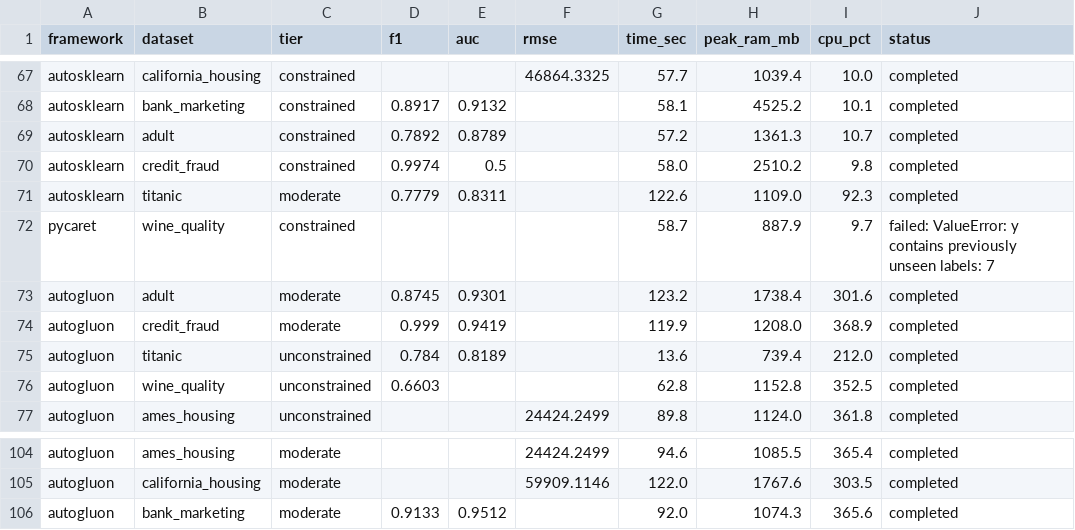
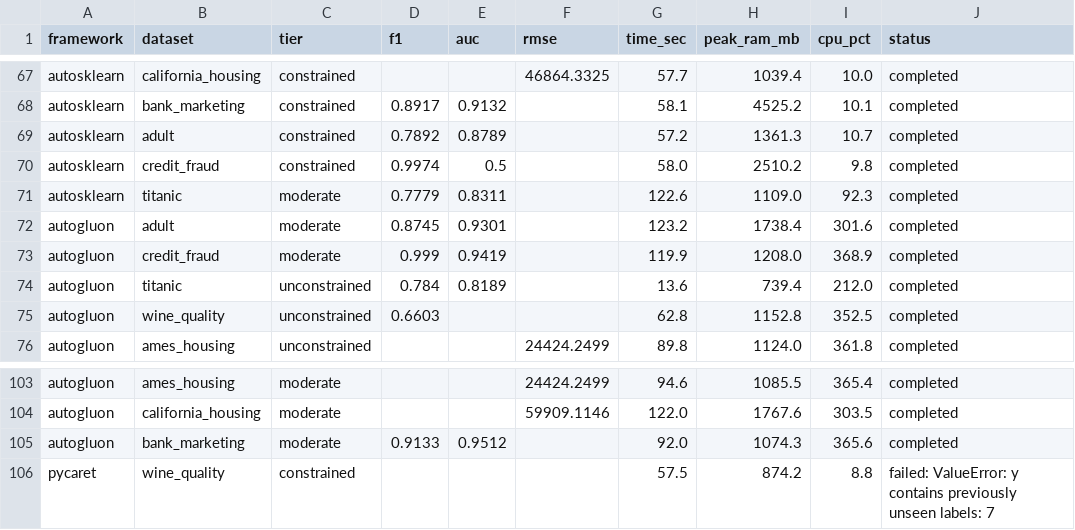
Before and after one commit to campofo/automl-tabular, a CSV file: results/logs.csv, drawn as a sheet; only a part is shown, gaps mark what is left out.

Commit message:
Finalize pilot: document PyCaret wine_quality failure/timeout outcomes
The 105-cell grid completes with 100 completed, 4 timeout, 1 failed - all
non-completed cells are PyCaret on rare-class multiclass or large-data
runs it cannot bound within budget. Documented in PILOT_NOTES as genuine
budget-dependent behaviour (the stratification fix is applied; PyCaret
still fails wine_quality/constrained at 60s/4GB).

```diff
--- a/results/logs.csv
+++ b/results/logs.csv
@@ -71,3 +71,2 @@ autosklearn,credit_fraud,constrained,0.9974,0.5,,58.0,2510.2,9.8,completed
 autosklearn,titanic,moderate,0.7779,0.8311,,122.6,1109.0,92.3,completed
-pycaret,wine_quality,constrained,,,,58.7,887.9,9.7,failed: ValueError: y contains previously unseen labels: 7
 autogluon,adult,moderate,0.8745,0.9301,,123.2,1738.4,301.6,completed
@@ -106 +105,2 @@ autogluon,california_housing,moderate,,,59909.1146,122.0,1767.6,303.5,completed
 autogluon,bank_marketing,moderate,0.9133,0.9512,,92.0,1074.3,365.6,completed
+pycaret,wine_quality,constrained,,,,57.5,874.2,8.8,failed: ValueError: y contains previously unseen labels: 7
```
Also changed, not shown: 1 other file.
